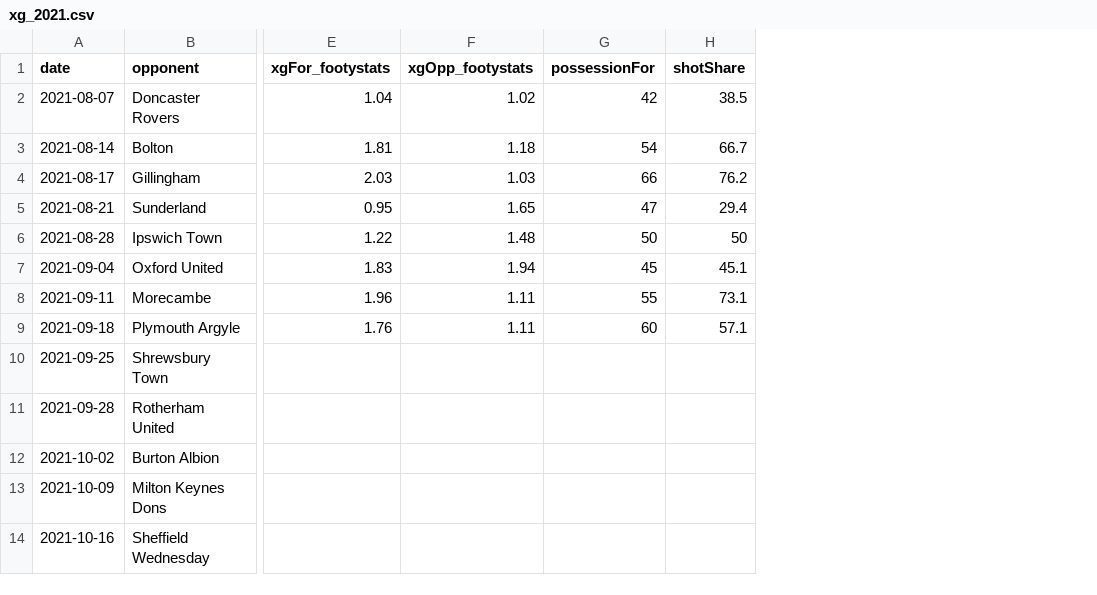
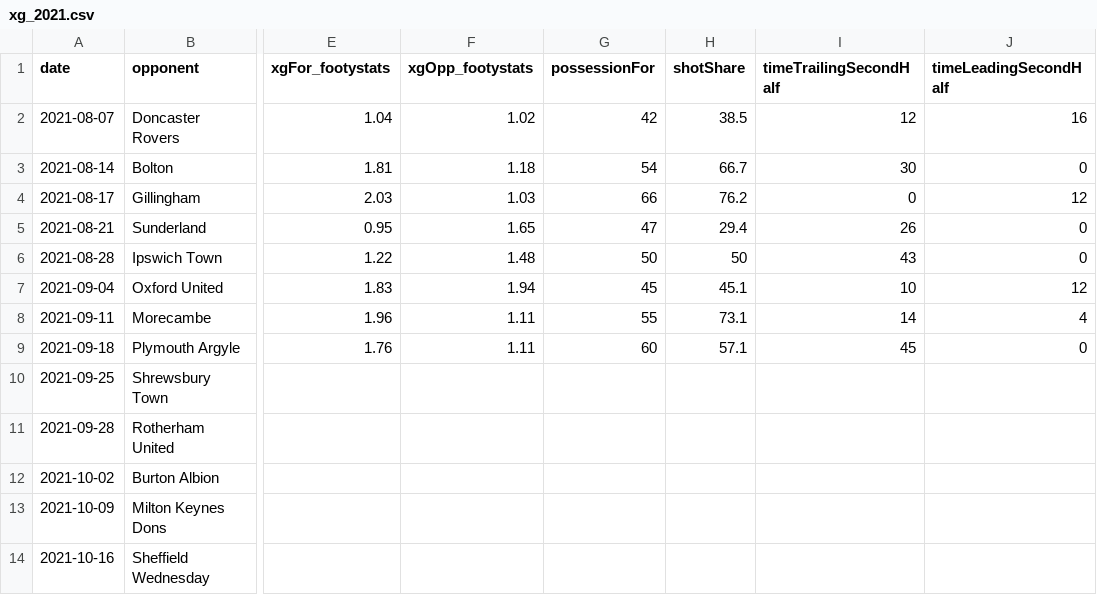
Before and after one commit to EMurray16/donsByTheNumbers, a CSV file: data/xg_2021.csv, drawn as a sheet; only a part is shown, gaps mark what is left out; the diff names each change by its address in the sheet, - before the commit and + after, or states it on an @@ line.

Commit message:
This commit does several things:
- Adding code to calculate odds of victory/defeat/tie based on expected goals models.
- Adding data to expected goals sheet to allow for an adjustment for score effects.
- Main data table (`mergeTable`) include columns for calculated odds of victory for xG models by averaging footystats and footballxg, and includes a score adjusted xG model which is based on an average xG of the two models.
- The score effect adjustment effectively increases the length of the game by the amount of time a team is trailing in the second half (we assume there are no score effects in the first half). This is because the existing xG is implicitly over 90 minutes, so increasing the apparent length of the game decreases 90-minute xG. The more time trailing in the second half, the larger the effect.
- Updated schedule and result tables to include these new odds of victory, with better table headers as well.
- Added javascript which has the additional header be fixed with the normal table header when scrolling through a large table.

```diff
--- a/data/xg_2021.csv
+++ b/data/xg_2021.csv
+column I (timeTrailingSecondHalf), rows 2-9: 12 | 30 | 0 | 26 | 43 | 10 | 14 | 45
+column J (timeLeadingSecondHalf), rows 2-9: 16 | 0 | 12 | 0 | 0 | 12 | 4 | 0
```
Also changed, not shown: 4 other files.
